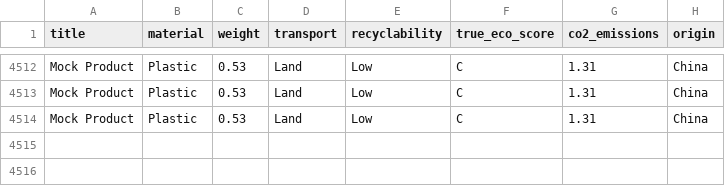
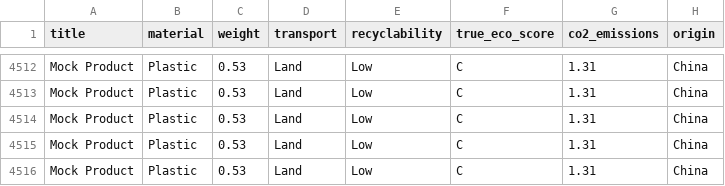
Before and after one commit to JamieAtGit/shipping_emissions_project, a CSV file: ml_model/eco_dataset.csv, drawn as a sheet; only a part is shown, gaps mark what is left out; the diff names each change by its address in the sheet, - before the commit and + after, or states it on an @@ line.

```diff
--- a/ml_model/eco_dataset.csv
+++ b/ml_model/eco_dataset.csv
+row 4515: Mock Product | Plastic | 0.53 | Land | Low | C | 1.31 | China
+row 4516: Mock Product | Plastic | 0.53 | Land | Low | C | 1.31 | China
```
Also changed, not shown: 7 other files.
